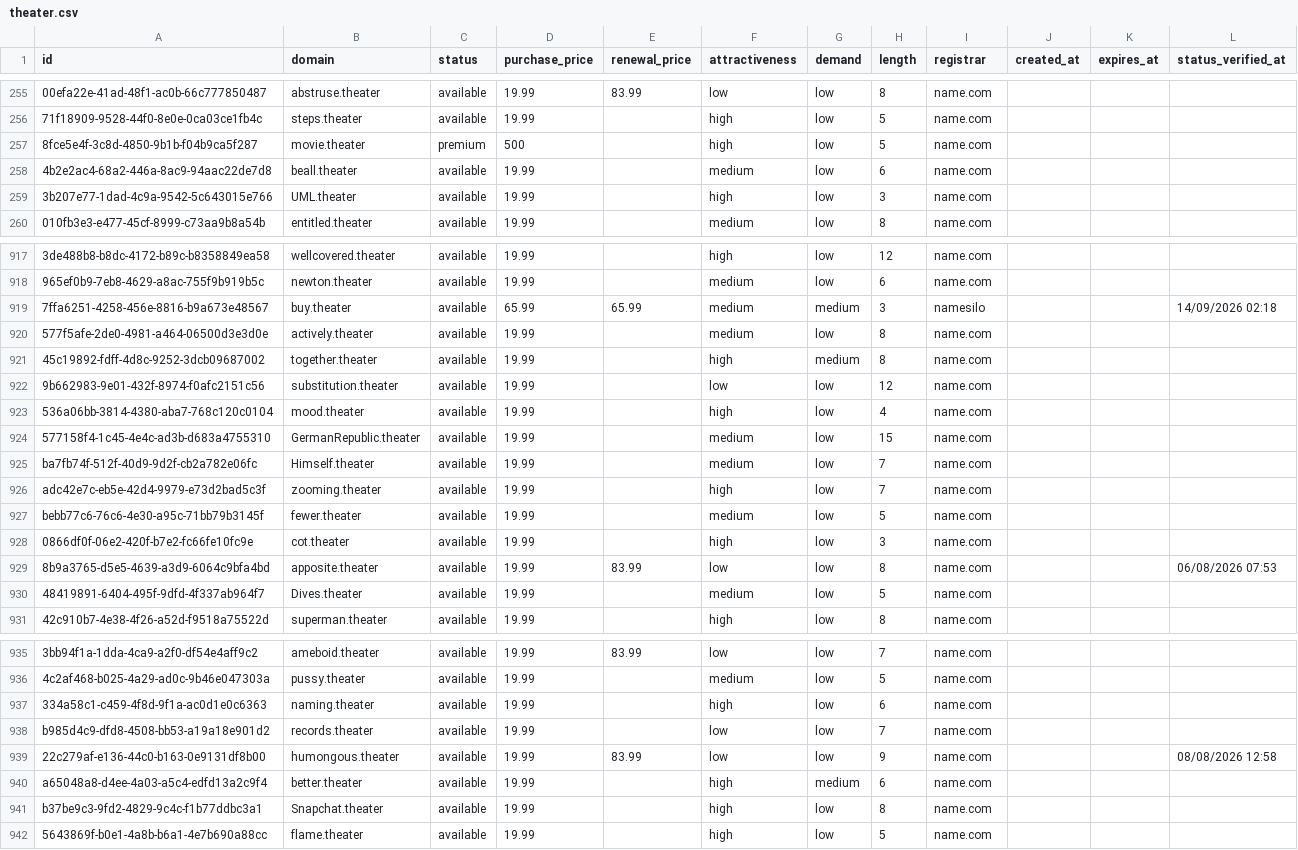
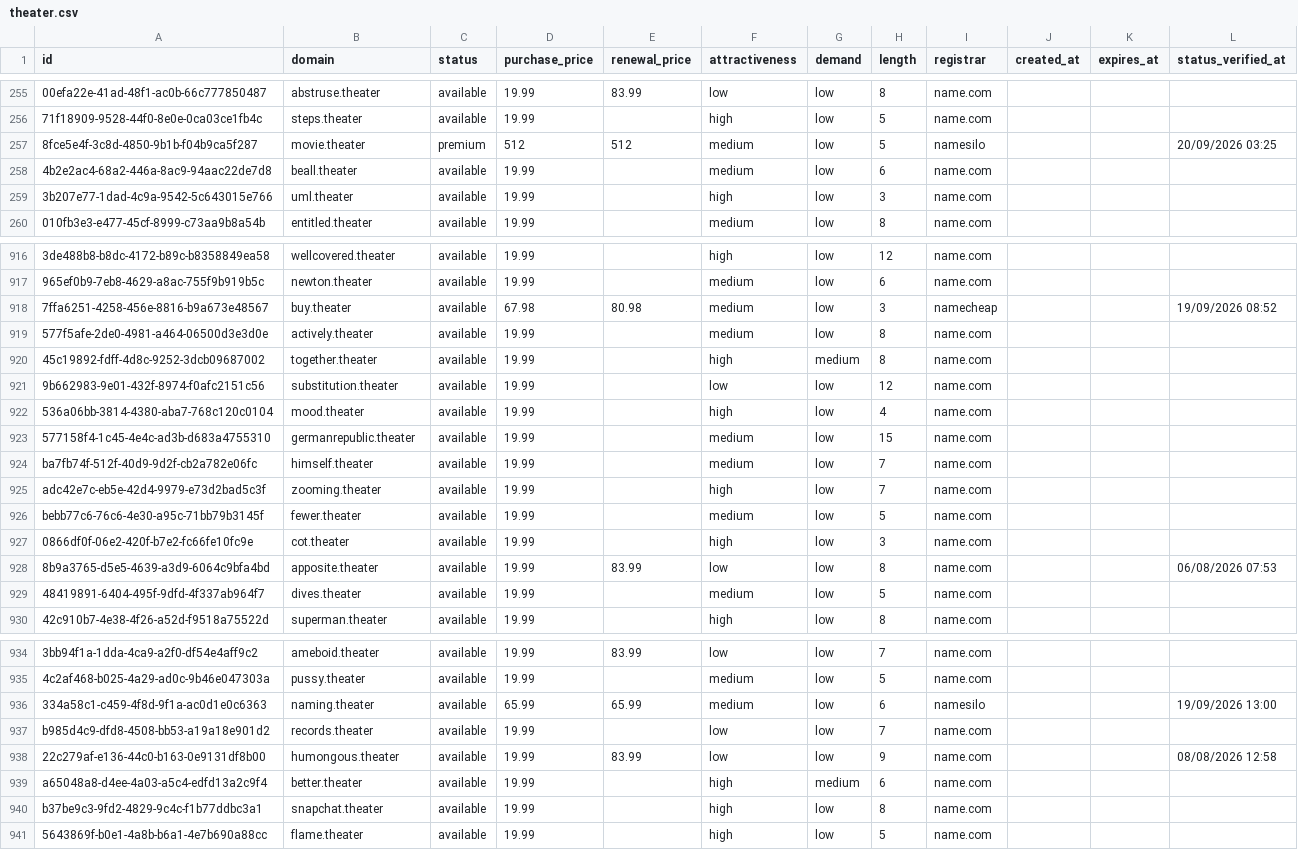
Before and after one commit to UniqueDomains/theater-oneword-domains, a CSV file: theater.csv, drawn as a sheet; only a part is shown, gaps mark what is left out; addresses are those after the commit; the diff covers the shown part only; the diff names each change by its address in the sheet, - before the commit and + after, or states it on an @@ line.

Commit message:
Domains update

```diff
--- a/theater.csv
+++ b/theater.csv
-D257 (purchase_price): 500
+D257 (purchase_price): 512
-E257 (renewal_price): (empty)
+E257 (renewal_price): 512
-F257 (attractiveness): high
+F257 (attractiveness): medium
-I257 (registrar): name.com
+I257 (registrar): namesilo
-L257 (status_verified_at): (empty)
+L257 (status_verified_at): 20/09/2026 03:25
-B259 (domain): UML.theater
+B259 (domain): uml.theater
-D918 (purchase_price): 65.99
+D918 (purchase_price): 67.98
-E918 (renewal_price): 65.99
+E918 (renewal_price): 80.98
-G918 (demand): medium
+G918 (demand): low
-I918 (registrar): namesilo
+I918 (registrar): namecheap
-L918 (status_verified_at): 14/09/2026 02:18
+L918 (status_verified_at): 19/09/2026 08:52
-B923 (domain): GermanRepublic.theater
+B923 (domain): germanrepublic.theater
-B924 (domain): Himself.theater
+B924 (domain): himself.theater
-B929 (domain): Dives.theater
+B929 (domain): dives.theater
-D936 (purchase_price): 19.99
+D936 (purchase_price): 65.99
-E936 (renewal_price): (empty)
+E936 (renewal_price): 65.99
-F936 (attractiveness): high
+F936 (attractiveness): medium
-I936 (registrar): name.com
+I936 (registrar): namesilo
-L936 (status_verified_at): (empty)
+L936 (status_verified_at): 19/09/2026 13:00
-B940 (domain): Snapchat.theater
+B940 (domain): snapchat.theater
```
Also changed, not shown: 1 added row, 1 removed row and 108 edited cells elsewhere in this file, 4 other files.
